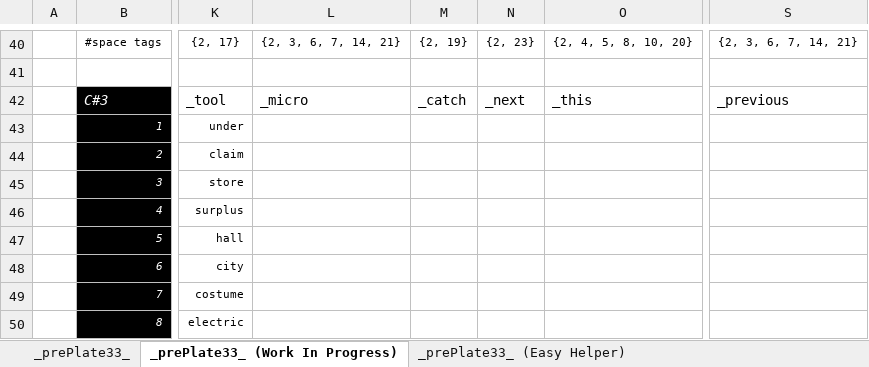
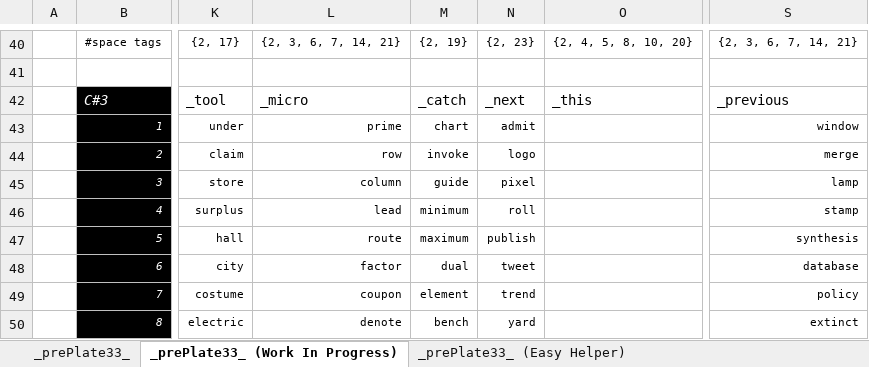
Before and after one commit to openroot/prePlate33, an Excel workbook: _prePlate33_/Offline Documents (Periodic)/prePlate33.xlsx, sheet _prePlate33_ (Work In Progress), drawn as a sheet; only a part is shown, gaps mark what is left out; values as stored, in another font and other column widths than the file's, no borders; charts and pictures not drawn; the diff covers the shown part only; the diff names each change by its address in the sheet, - before the commit and + after, or states it on an @@ line.

```diff
--- a/_prePlate33_/Offline Documents (Periodic)/prePlate33.xlsx (sheet _prePlate33_ (Work In Progress))
+++ b/_prePlate33_/Offline Documents (Periodic)/prePlate33.xlsx (sheet _prePlate33_ (Work In Progress))
-L43: (empty)
+L43: prime
-M43: (empty)
+M43: chart
-N43: (empty)
+N43: admit
-S43: (empty)
+S43: window
-L44: (empty)
+L44: row
-M44: (empty)
+M44: invoke
-N44: (empty)
+N44: logo
-S44: (empty)
+S44: merge
-L45: (empty)
+L45: column
-M45: (empty)
+M45: guide
-N45: (empty)
+N45: pixel
-S45: (empty)
+S45: lamp
-L46: (empty)
+L46: lead
-M46: (empty)
+M46: minimum
-N46: (empty)
+N46: roll
-S46: (empty)
+S46: stamp
-L47: (empty)
+L47: route
-M47: (empty)
+M47: maximum
-N47: (empty)
+N47: publish
-S47: (empty)
+S47: synthesis
-L48: (empty)
+L48: factor
-M48: (empty)
+M48: dual
-N48: (empty)
+N48: tweet
-S48: (empty)
+S48: database
-L49: (empty)
+L49: coupon
-M49: (empty)
+M49: element
-N49: (empty)
+N49: trend
-S49: (empty)
+S49: policy
-L50: (empty)
+L50: denote
-M50: (empty)
+M50: bench
-N50: (empty)
+N50: yard
-S50: (empty)
+S50: extinct
```
Also changed, not shown: 24 edited cells elsewhere in this sheet, sheet _prePlate33_, sheet _prePlate33_ (Easy Helper), 4 other files.
